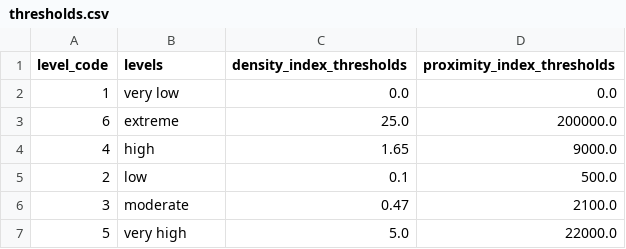
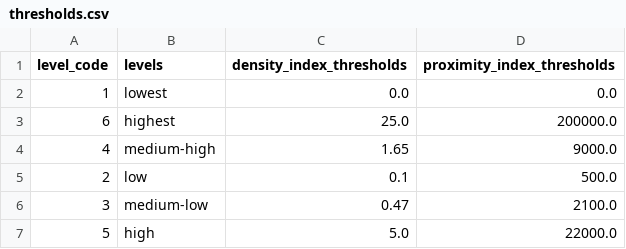
Before and after one commit to dvrpc/development-intensity-zones, a CSV file: source/thresholds.csv, drawn as a sheet.

Commit message:
fix gdb load, updated threshold csv, sql clean

```diff
--- a/source/thresholds.csv
+++ b/source/thresholds.csv
@@ -1,7 +1,7 @@
 "level_code","levels","density_index_thresholds","proximity_index_thresholds"
-1,very low,0.0,0.0
-6,extreme,25.0,200000.0
-4,high,1.65,9000.0
+1,lowest,0.0,0.0
+6,highest,25.0,200000.0
+4,medium-high,1.65,9000.0
 2,low,0.1,500.0
-3,moderate,0.47,2100.0
-5,very high,5.0,22000.0
+3,medium-low,0.47,2100.0
+5,high,5.0,22000.0
```
Also changed, not shown: 3 other files.
